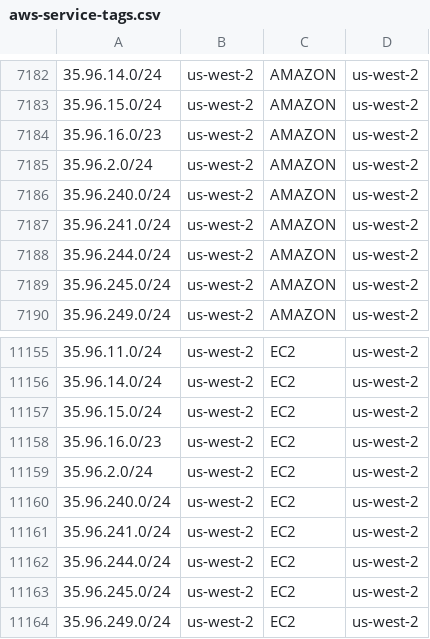
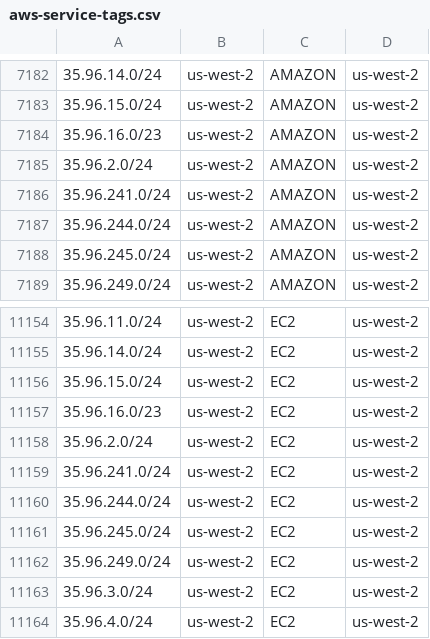
Before and after one commit to KustoKing/known-ip-addresses, a CSV file: cloud-ip-ranges/aws-service-tags.csv, drawn as a sheet; only a part is shown, gaps mark what is left out; the shorter side is filled out with more unchanged rows; the diff names each change by its address in the sheet, - before the commit and + after, or states it on an @@ line.

```diff
--- a/cloud-ip-ranges/aws-service-tags.csv
+++ b/cloud-ip-ranges/aws-service-tags.csv
-row 7186: 35.96.240.0/24 | us-west-2 | AMAZON | us-west-2
-row 11160: 35.96.240.0/24 | us-west-2 | EC2 | us-west-2
```
